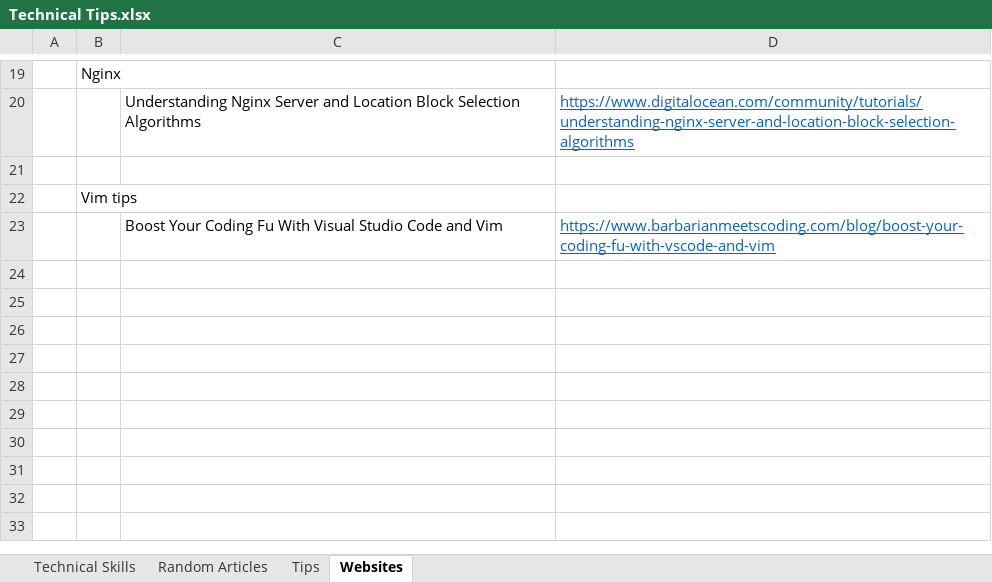
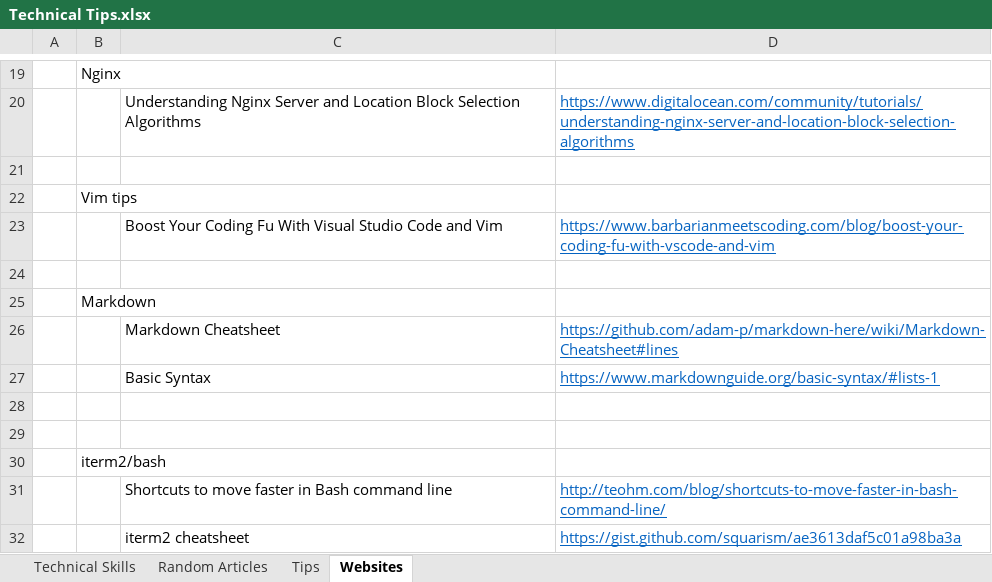
Before and after one commit to XiaozhanYang/technical-tips, an Excel workbook: Technical Tips.xlsx, sheet Websites, drawn as a sheet; only a part is shown, gaps mark what is left out; values as stored, in another font and other column widths than the file's, no borders; the diff names each change by its address in the sheet, - before the commit and + after, or states it on an @@ line.

Commit message:
added cheatsheet websites for markdown and iterm2

```diff
--- a/Technical Tips.xlsx (sheet Websites)
+++ b/Technical Tips.xlsx (sheet Websites)
+row 24: (empty)
+row 25:  | Markdown
+row 26:  |  | Markdown Cheatsheet | https://github.com/adam-p/markdown-here/wiki/Markdown-Cheatsheet#lines
+row 27:  |  | Basic Syntax | https://www.markdownguide.org/basic-syntax/#lists-1
+row 28: (empty)
+row 29: (empty)
+row 30:  | iterm2/bash
+row 31:  |  | Shortcuts to move faster in Bash command line | http://teohm.com/blog/shortcuts-to-move-faster-in-bash-command-line/
+row 32:  |  | iterm2 cheatsheet | https://gist.github.com/squarism/ae3613daf5c01a98ba3a
```
